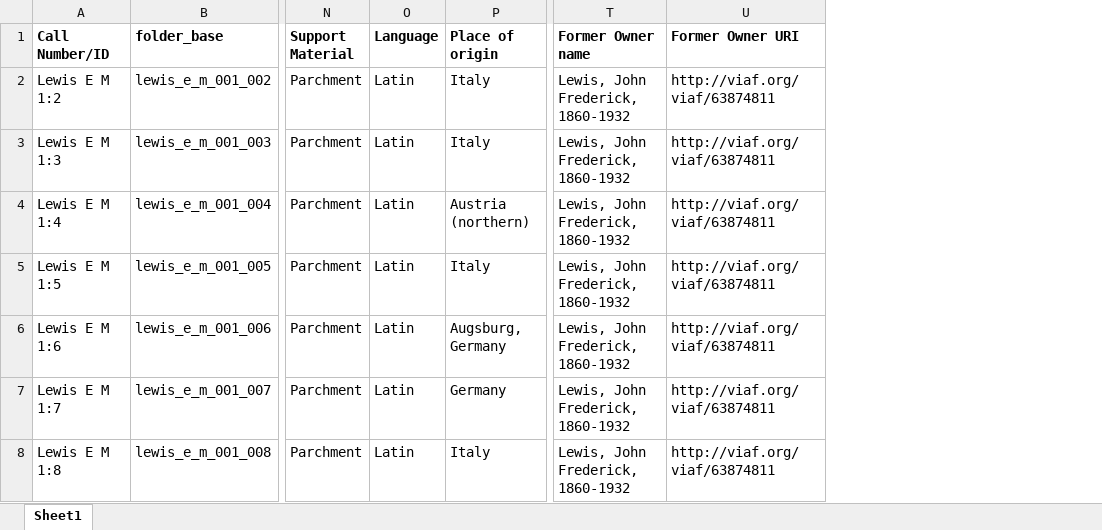
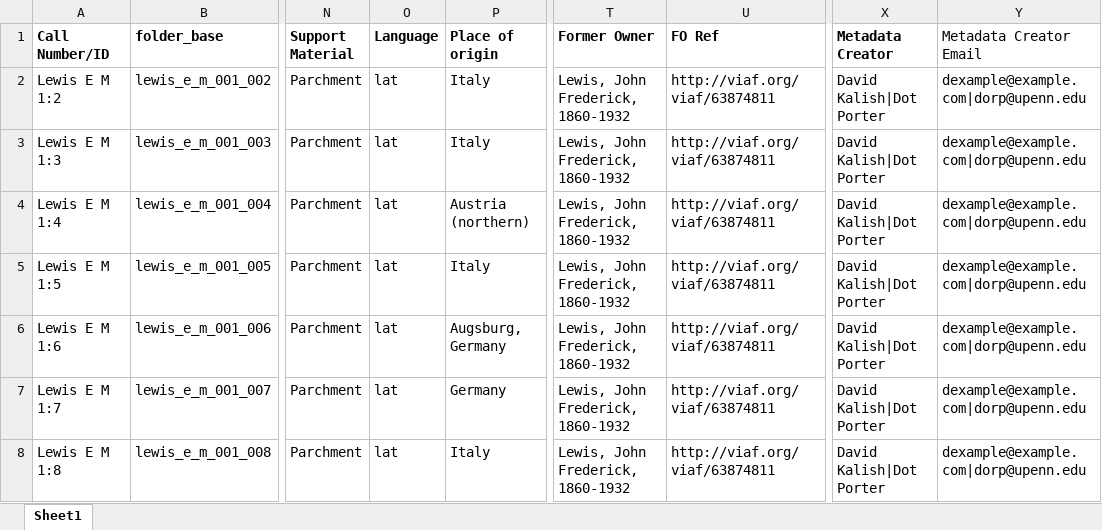
Before and after one commit to upenn-libraries/openn-genizah, an Excel workbook: data/bibliophilly_leaves-test.xlsx, sheet Sheet1, drawn as a sheet; only a part is shown, gaps mark what is left out; values as stored, in another font and other column widths than the file's, no borders; the diff names each change by its address in the sheet, - before the commit and + after, or states it on an @@ line.

```diff
--- a/data/bibliophilly_leaves-test.xlsx (sheet Sheet1)
+++ b/data/bibliophilly_leaves-test.xlsx (sheet Sheet1)
+column X (Metadata Creator), rows 2-8: all David Kalish|Dot Porter
+column Y (Metadata Creator Email), rows 2-8: all dexample@example.com|dorp@upenn.edu
-T1: Former Owner name
+T1: Former Owner
-U1: Former Owner URI
+U1: FO Ref
-O2:O8 (Language): Latin
+O2:O8 (Language): lat
```
Also changed, not shown: data/bibliophilly_leaves.xlsx, data/template.xlsx.
